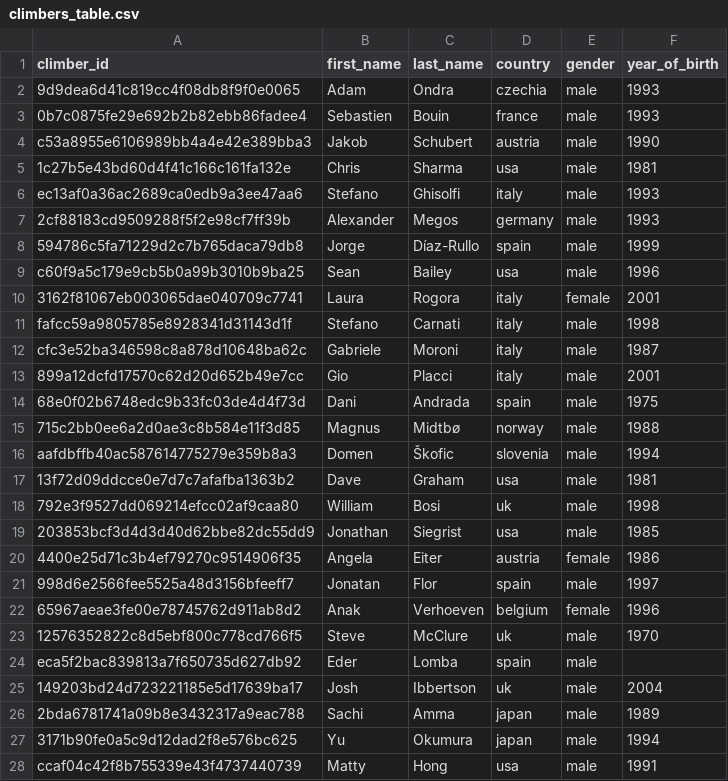
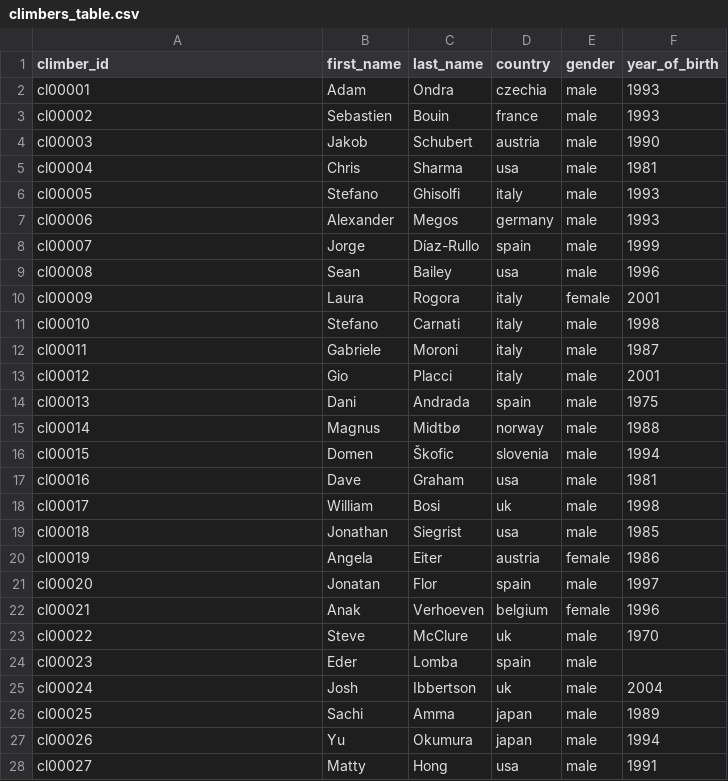
Before and after one commit to 9cpluss/hardest-climbs, a CSV file: data/climbers_table.csv, drawn as a sheet; only a part is shown; the diff covers the shown part only.

Commit message:
reverting to simple ids, removing duplicate info in sends table

```diff
--- a/data/climbers_table.csv
+++ b/data/climbers_table.csv
@@ -1,28 +1,28 @@
 climber_id,first_name,last_name,country,gender,year_of_birth
-9d9dea6d41c819cc4f08db8f9f0e0065,Adam,Ondra,czechia,male,1993
-0b7c0875fe29e692b2b82ebb86fadee4,Sebastien,Bouin,france,male,1993
-c53a8955e6106989bb4a4e42e389bba3,Jakob,Schubert,austria,male,1990
-1c27b5e43bd60d4f41c166c161fa132e,Chris,Sharma,usa,male,1981
-ec13af0a36ac2689ca0edb9a3ee47aa6,Stefano,Ghisolfi,italy,male,1993
-2cf88183cd9509288f5f2e98cf7ff39b,Alexander,Megos,germany,male,1993
-594786c5fa71229d2c7b765daca79db8,Jorge,Díaz-Rullo,spain,male,1999
-c60f9a5c179e9cb5b0a99b3010b9ba25,Sean,Bailey,usa,male,1996
-3162f81067eb003065dae040709c7741,Laura,Rogora,italy,female,2001
-fafcc59a9805785e8928341d31143d1f,Stefano,Carnati,italy,male,1998
-cfc3e52ba346598c8a878d10648ba62c,Gabriele,Moroni,italy,male,1987
-899a12dcfd17570c62d20d652b49e7cc,Gio,Placci,italy,male,2001
-68e0f02b6748edc9b33fc03de4d4f73d,Dani,Andrada,spain,male,1975
-715c2bb0ee6a2d0ae3c8b584e11f3d85,Magnus,Midtbø,norway,male,1988
-aafdbffb40ac587614775279e359b8a3,Domen,Škofic,slovenia,male,1994
-13f72d09ddcce0e7d7c7afafba1363b2,Dave,Graham,usa,male,1981
-792e3f9527dd069214efcc02af9caa80,William,Bosi,uk,male,1998
-203853bcf3d4d3d40d62bbe82dc55dd9,Jonathan,Siegrist,usa,male,1985
-4400e25d71c3b4ef79270c9514906f35,Angela,Eiter,austria,female,1986
-998d6e2566fee5525a48d3156bfeeff7,Jonatan,Flor,spain,male,1997
-65967aeae3fe00e78745762d911ab8d2,Anak,Verhoeven,belgium,female,1996
-12576352822c8d5ebf800c778cd766f5,Steve,McClure,uk,male,1970
-eca5f2bac839813a7f650735d627db92,Eder,Lomba,spain,male,
-149203bd24d723221185e5d17639ba17,Josh,Ibbertson,uk,male,2004
-2bda6781741a09b8e3432317a9eac788,Sachi,Amma,japan,male,1989
-3171b90fe0a5c9d12dad2f8e576bc625,Yu,Okumura,japan,male,1994
-ccaf04c42f8b755339e43f4737440739,Matty,Hong,usa,male,1991
+cl00001,Adam,Ondra,czechia,male,1993
+cl00002,Sebastien,Bouin,france,male,1993
+cl00003,Jakob,Schubert,austria,male,1990
+cl00004,Chris,Sharma,usa,male,1981
+cl00005,Stefano,Ghisolfi,italy,male,1993
+cl00006,Alexander,Megos,germany,male,1993
+cl00007,Jorge,Díaz-Rullo,spain,male,1999
+cl00008,Sean,Bailey,usa,male,1996
+cl00009,Laura,Rogora,italy,female,2001
+cl00010,Stefano,Carnati,italy,male,1998
+cl00011,Gabriele,Moroni,italy,male,1987
+cl00012,Gio,Placci,italy,male,2001
+cl00013,Dani,Andrada,spain,male,1975
+cl00014,Magnus,Midtbø,norway,male,1988
+cl00015,Domen,Škofic,slovenia,male,1994
+cl00016,Dave,Graham,usa,male,1981
+cl00017,William,Bosi,uk,male,1998
+cl00018,Jonathan,Siegrist,usa,male,1985
+cl00019,Angela,Eiter,austria,female,1986
+cl00020,Jonatan,Flor,spain,male,1997
+cl00021,Anak,Verhoeven,belgium,female,1996
+cl00022,Steve,McClure,uk,male,1970
+cl00023,Eder,Lomba,spain,male,
+cl00024,Josh,Ibbertson,uk,male,2004
+cl00025,Sachi,Amma,japan,male,1989
+cl00026,Yu,Okumura,japan,male,1994
+cl00027,Matty,Hong,usa,male,1991
```
Also changed, not shown: 83 edited cells elsewhere in this file, 2 other files.
